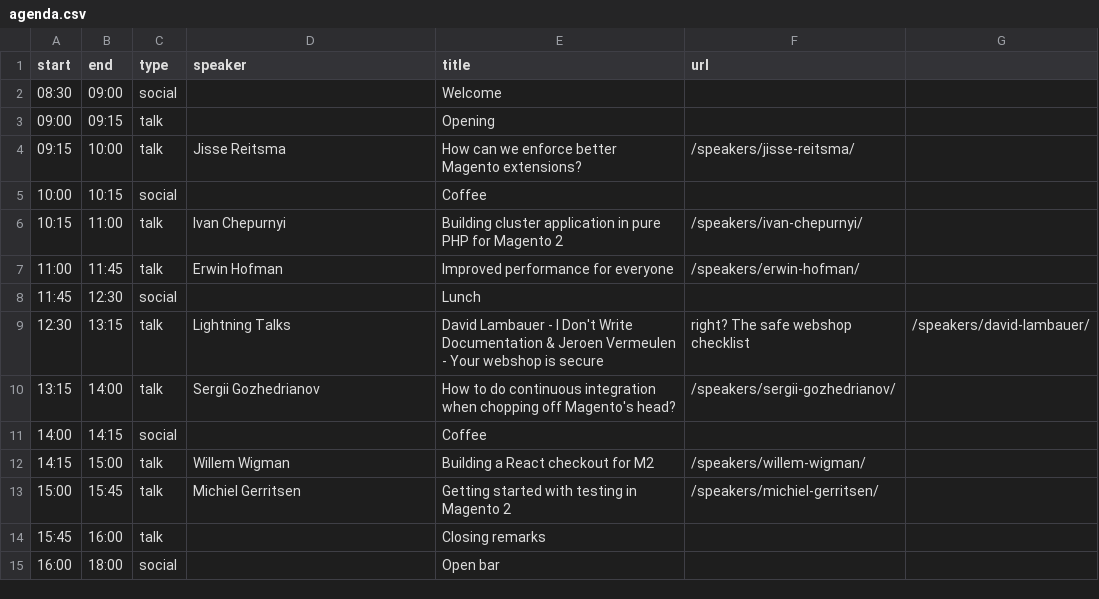
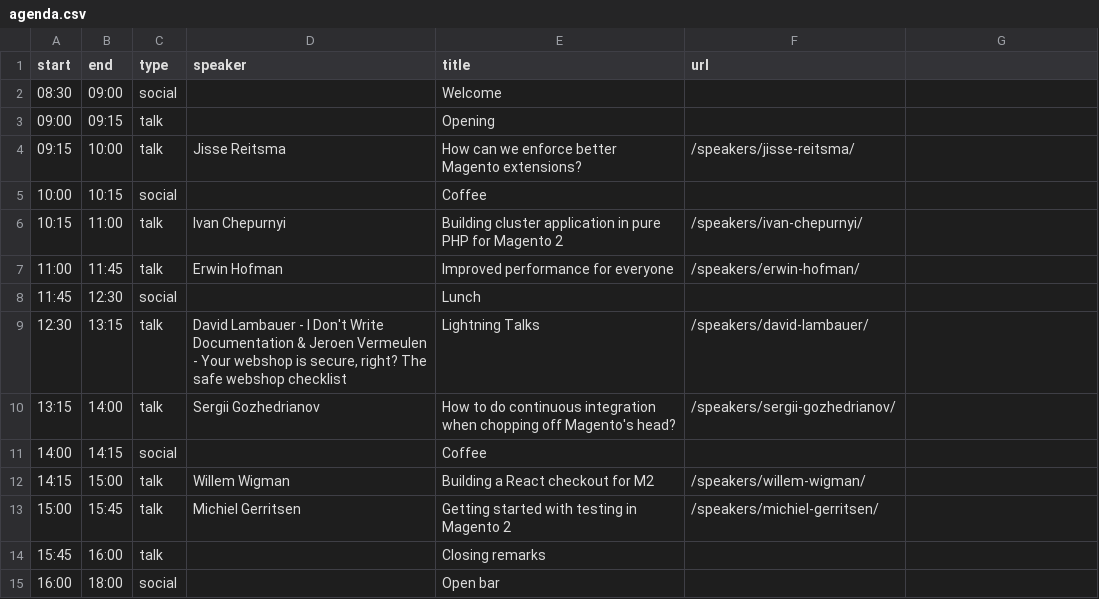
Before and after one commit to elgentos/magetitans, a CSV file: _data/agenda.csv, drawn as a sheet.

Commit message:
Update agenda.csv

```diff
--- a/_data/agenda.csv
+++ b/_data/agenda.csv
@@ -8,3 +8,3 @@ start,end,type,speaker,title,url
 11:45,12:30,social,,Lunch,
-12:30,13:15,talk,Lightning Talks,David Lambauer - I Don't Write Documentation & Jeroen Vermeulen - Your webshop is secure, right? The safe webshop checklist,/speakers/david-lambauer/
+12:30,13:15,talk,"David Lambauer - I Don't Write Documentation & Jeroen Vermeulen - Your webshop is secure, right? The safe webshop checklist",Lightning Talks,/speakers/david-lambauer/
 13:15,14:00,talk,Sergii Gozhedrianov,How to do continuous integration when chopping off Magento's head?,/speakers/sergii-gozhedrianov/
```
